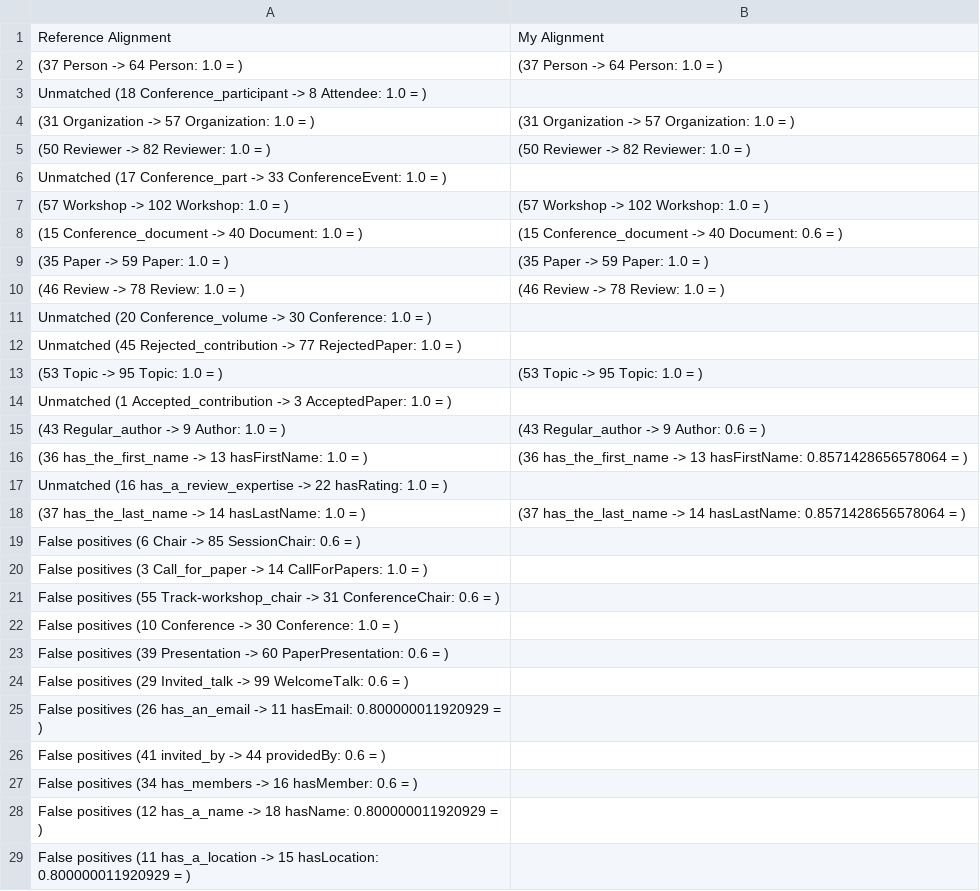
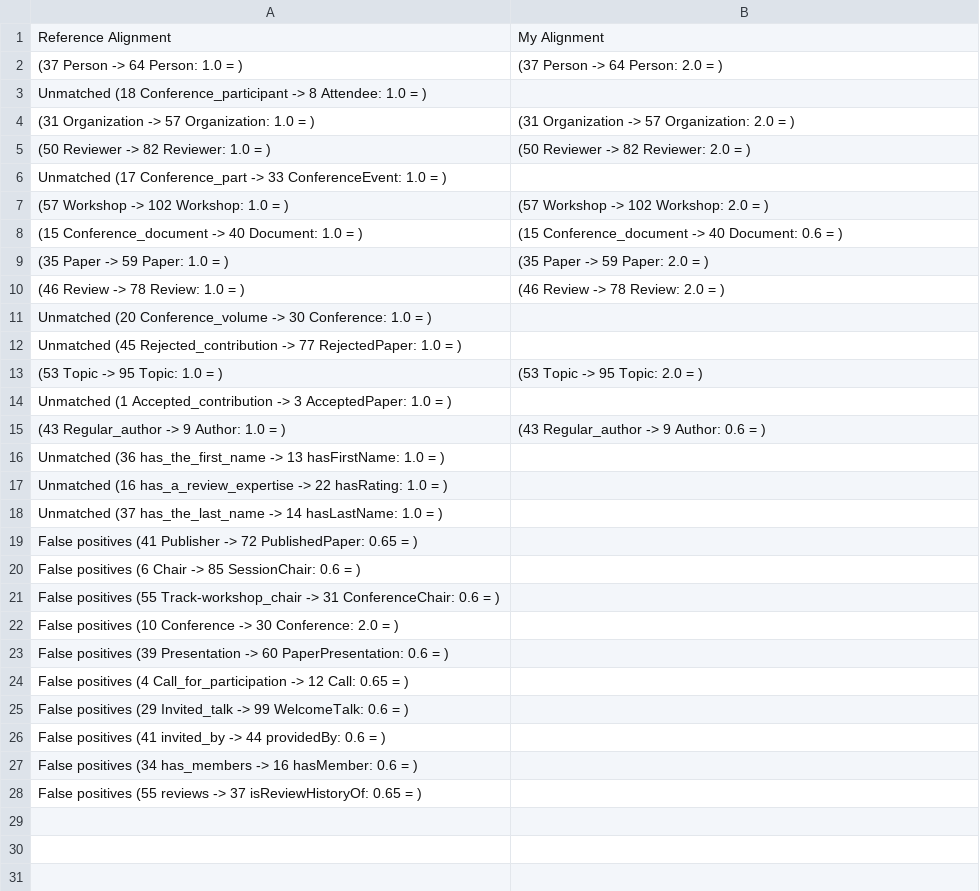
Before and after one commit to agreementmaker/agreementmaker, a CSV file: AgreementMaker-OSGi/AgreementMaker-Matchers/conference-edas.csv, drawn as a sheet.

Commit message:
synonym list

```diff
--- a/AgreementMaker-OSGi/AgreementMaker-Matchers/conference-edas.csv
+++ b/AgreementMaker-OSGi/AgreementMaker-Matchers/conference-edas.csv
@@ -1,29 +1,28 @@
 Reference Alignment,My Alignment
-(37 Person -> 64 Person: 1.0  =  ),(37 Person -> 64 Person: 1.0  =  )
+(37 Person -> 64 Person: 1.0  =  ),(37 Person -> 64 Person: 2.0  =  )
 Unmatched (18 Conference_participant -> 8 Attendee: 1.0  =  ),
-(31 Organization -> 57 Organization: 1.0  =  ),(31 Organization -> 57 Organization: 1.0  =  )
-(50 Reviewer -> 82 Reviewer: 1.0  =  ),(50 Reviewer -> 82 Reviewer: 1.0  =  )
+(31 Organization -> 57 Organization: 1.0  =  ),(31 Organization -> 57 Organization: 2.0  =  )
+(50 Reviewer -> 82 Reviewer: 1.0  =  ),(50 Reviewer -> 82 Reviewer: 2.0  =  )
 Unmatched (17 Conference_part -> 33 ConferenceEvent: 1.0  =  ),
-(57 Workshop -> 102 Workshop: 1.0  =  ),(57 Workshop -> 102 Workshop: 1.0  =  )
+(57 Workshop -> 102 Workshop: 1.0  =  ),(57 Workshop -> 102 Workshop: 2.0  =  )
 (15 Conference_document -> 40 Document: 1.0  =  ),(15 Conference_document -> 40 Document: 0.6  =  )
-(35 Paper -> 59 Paper: 1.0  =  ),(35 Paper -> 59 Paper: 1.0  =  )
-(46 Review -> 78 Review: 1.0  =  ),(46 Review -> 78 Review: 1.0  =  )
+(35 Paper -> 59 Paper: 1.0  =  ),(35 Paper -> 59 Paper: 2.0  =  )
+(46 Review -> 78 Review: 1.0  =  ),(46 Review -> 78 Review: 2.0  =  )
 Unmatched (20 Conference_volume -> 30 Conference: 1.0  =  ),
 Unmatched (45 Rejected_contribution -> 77 RejectedPaper: 1.0  =  ),
-(53 Topic -> 95 Topic: 1.0  =  ),(53 Topic -> 95 Topic: 1.0  =  )
+(53 Topic -> 95 Topic: 1.0  =  ),(53 Topic -> 95 Topic: 2.0  =  )
 Unmatched (1 Accepted_contribution -> 3 AcceptedPaper: 1.0  =  ),
 (43 Regular_author -> 9 Author: 1.0  =  ),(43 Regular_author -> 9 Author: 0.6  =  )
-(36 has_the_first_name -> 13 hasFirstName: 1.0  =  ),(36 has_the_first_name -> 13 hasFirstName: 0.8571428656578064  =  )
+Unmatched (36 has_the_first_name -> 13 hasFirstName: 1.0  =  ),
 Unmatched (16 has_a_review_expertise -> 22 hasRating: 1.0  =  ),
-(37 has_the_last_name -> 14 hasLastName: 1.0  =  ),(37 has_the_last_name -> 14 hasLastName: 0.8571428656578064  =  )
+Unmatched (37 has_the_last_name -> 14 hasLastName: 1.0  =  ),
+False positives (41 Publisher -> 72 PublishedPaper: 0.65  =  ),
 False positives (6 Chair -> 85 SessionChair: 0.6  =  ),
-False positives (3 Call_for_paper -> 14 CallForPapers: 1.0  =  ),
 False positives (55 Track-workshop_chair -> 31 ConferenceChair: 0.6  =  ),
-False positives (10 Conference -> 30 Conference: 1.0  =  ),
+False positives (10 Conference -> 30 Conference: 2.0  =  ),
 False positives (39 Presentation -> 60 PaperPresentation: 0.6  =  ),
+False positives (4 Call_for_participation -> 12 Call: 0.65  =  ),
 False positives (29 Invited_talk -> 99 WelcomeTalk: 0.6  =  ),
-False positives (26 has_an_email -> 11 hasEmail: 0.800000011920929  =  ),
 False positives (41 invited_by -> 44 providedBy: 0.6  =  ),
 False positives (34 has_members -> 16 hasMember: 0.6  =  ),
-False positives (12 has_a_name -> 18 hasName: 0.800000011920929  =  ),
-False positives (11 has_a_location -> 15 hasLocation: 0.800000011920929  =  ),
+False positives (55 reviews -> 37 isReviewHistoryOf: 0.65  =  ),
```
Also changed, not shown: AgreementMaker-OSGi/AgreementMaker-Matchers/conference-ekaw.csv, 24 other files.
